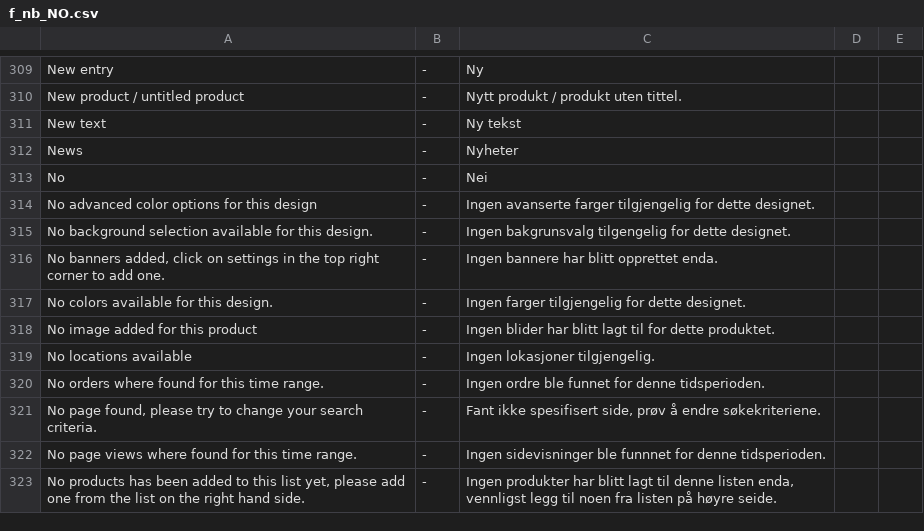
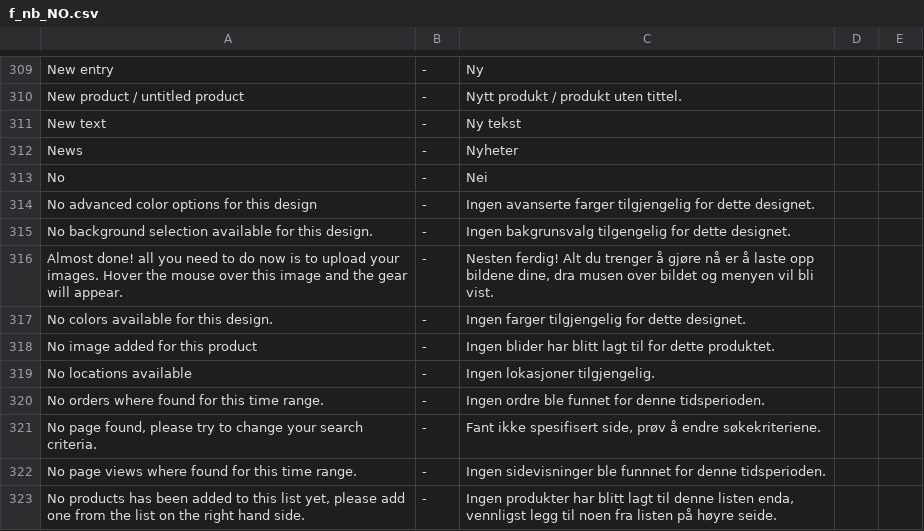
Before and after one commit to tamzidoronno/zaui-v4, a CSV file: com.getshop.client/ROOT/translation/f_nb_NO.csv, drawn as a sheet; only a part is shown, gaps mark what is left out.

Commit message:
Started to refactor image carousel.

```diff
--- a/com.getshop.client/ROOT/translation/f_nb_NO.csv
+++ b/com.getshop.client/ROOT/translation/f_nb_NO.csv
@@ -315,3 +315,3 @@ No advanced color options for this design;-;Ingen avanserte farger tilgjengelig
 No background selection available for this design.;-;Ingen bakgrunsvalg tilgengelig for dette designet.
-No banners added, click on settings in the top right corner to add one.;-;Ingen bannere har blitt opprettet enda.
+Almost done! all you need to do now is to upload your images. Hover the mouse over this image and the gear will appear.;-;Nesten ferdig! Alt du trenger å gjøre nå er å laste opp bildene dine, dra musen over bildet og menyen vil bli vist.
 No colors available for this design.;-;Ingen farger tilgjengelig for dette designet.
```
Also changed, not shown: 19 other files.
